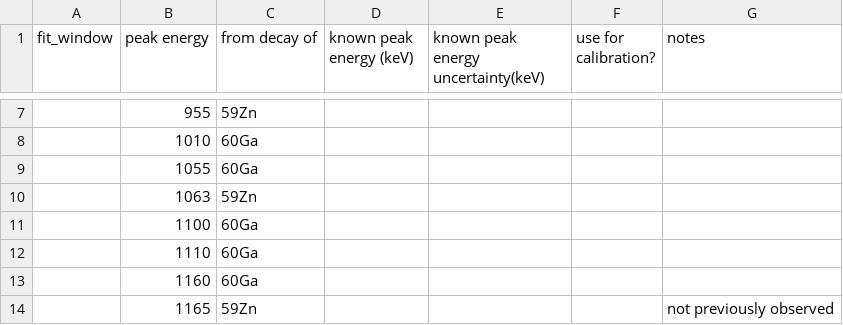
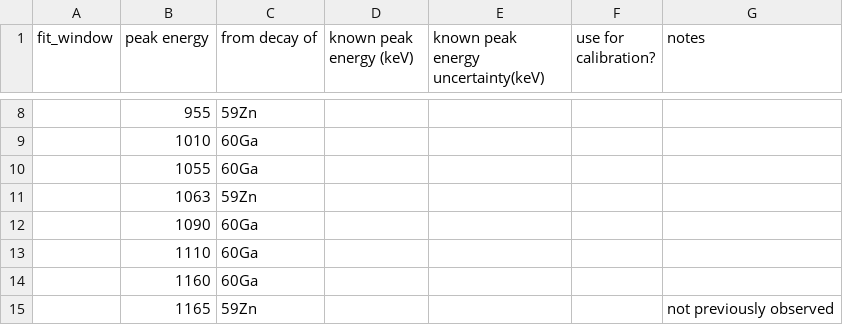
Before and after one commit to GADGET-group/gadget_data_analysis, a CSV file: e23035_analysis/tpc_spectrum_fitting/proton_peaks.csv, drawn as a sheet; only a part is shown, gaps mark what is left out; the diff covers the shown part only.

```diff
--- a/e23035_analysis/tpc_spectrum_fitting/proton_peaks.csv
+++ b/e23035_analysis/tpc_spectrum_fitting/proton_peaks.csv
@@ -10,3 +11,3 @@ fit_window,peak energy,from decay of,known peak energy (keV),known peak energy u
 ,1063,59Zn
-,1100,60Ga,,,,
+,1090,60Ga,,,,
 ,1110,60Ga,,,,
```
Also changed, not shown: 3 added rows and 7 edited cells elsewhere in this file, 3 other files.
